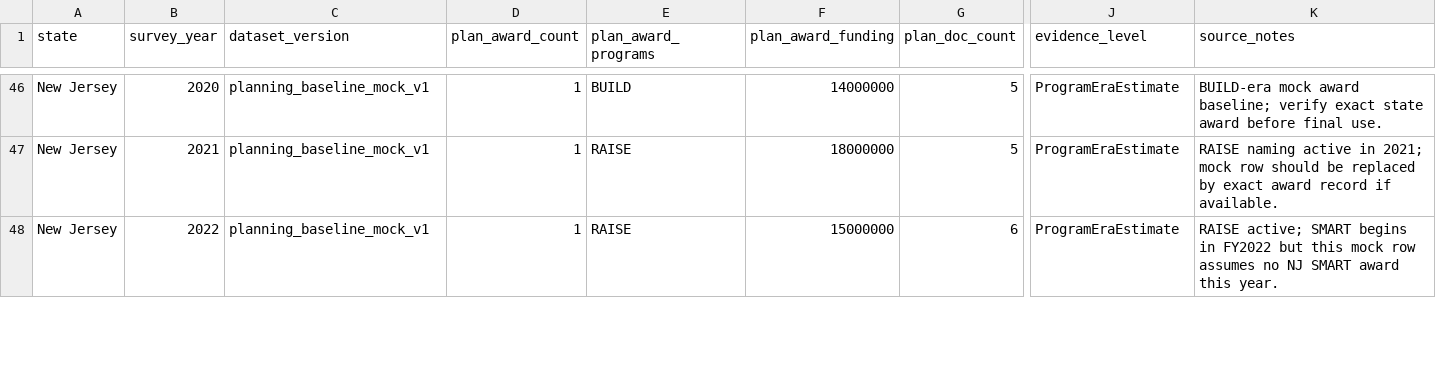
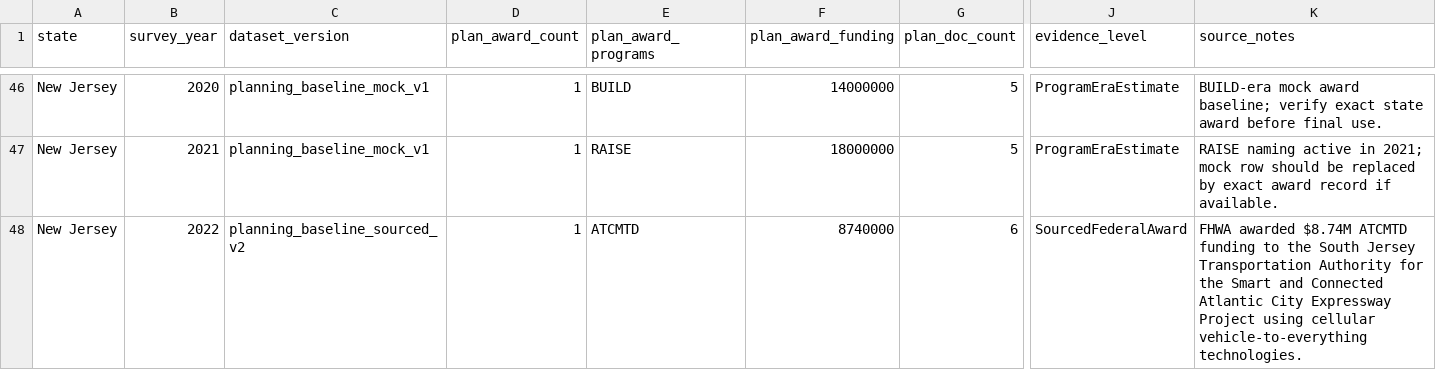
Before and after one commit to CAJCAJ/ITS-Scorecard, a CSV file: planning_defaults_2000_2023_mock.csv, drawn as a sheet; only a part is shown, gaps mark what is left out; the diff covers the shown part only; the diff names each change by its address in the sheet, - before the commit and + after, or states it on an @@ line.

Commit message:
Recalibrate planning and facility scores

```diff
--- a/planning_defaults_2000_2023_mock.csv
+++ b/planning_defaults_2000_2023_mock.csv
-C48 (dataset_version): planning_baseline_mock_v1
+C48 (dataset_version): planning_baseline_sourced_v2
-E48 (plan_award_programs): RAISE
+E48 (plan_award_programs): ATCMTD
-F48 (plan_award_funding): 15000000
+F48 (plan_award_funding): 8740000
-J48 (evidence_level): ProgramEraEstimate
+J48 (evidence_level): SourcedFederalAward
-K48 (source_notes): RAISE active; SMART begins in FY2022 but this mock row assumes no NJ SMART award this year.
+K48 (source_notes): FHWA awarded $8.74M ATCMTD funding to the South Jersey Transportation Authority for the Smart and Connected Atlantic City Expressway Project using cellular vehicle-to-everything technologies.
```
Also changed, not shown: 5 edited cells elsewhere in this file, 2 other files.
